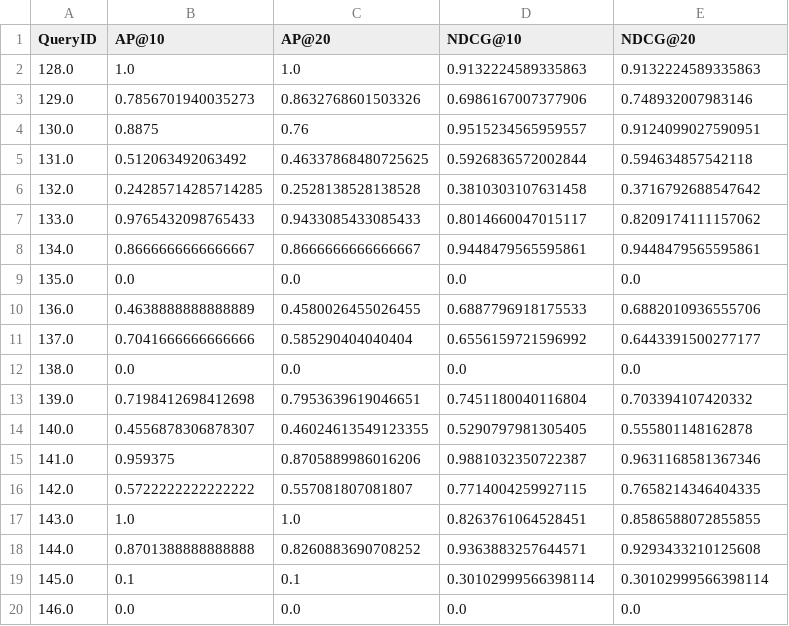
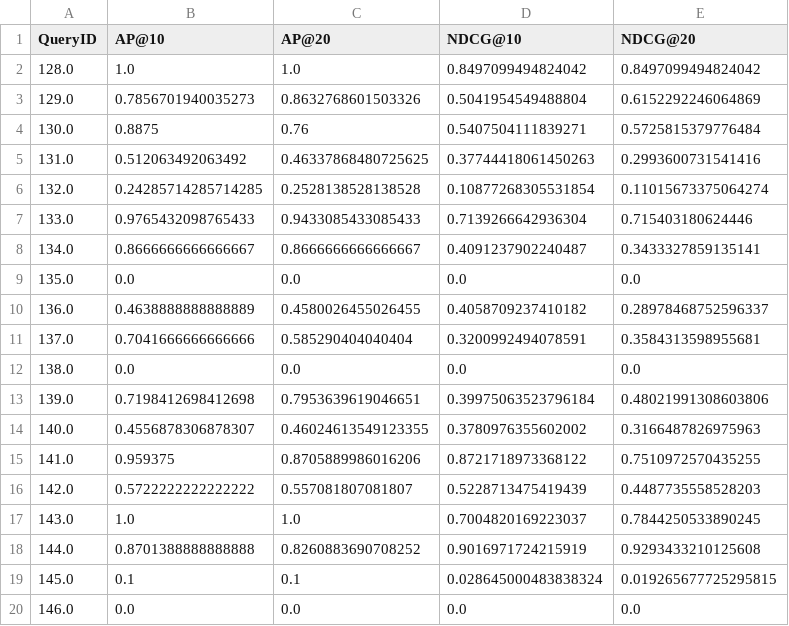
Before and after one commit to namanjain0501/ir_project, a CSV file: Part2B/PAT2_6_metrics_B.csv, drawn as a sheet; only a part is shown; the diff covers the shown part only.

```diff
--- a/Part2B/PAT2_6_metrics_B.csv
+++ b/Part2B/PAT2_6_metrics_B.csv
@@ -1,20 +1,20 @@
 QueryID,AP@10,AP@20,NDCG@10,NDCG@20
-128.0,1.0,1.0,0.9132224589335863,0.9132224589335863
-129.0,0.7856701940035273,0.8632768601503326,0.6986167007377906,0.748932007983146
-130.0,0.8875,0.76,0.9515234565959557,0.9124099027590951
-131.0,0.512063492063492,0.46337868480725625,0.5926836572002844,0.594634857542118
-132.0,0.24285714285714285,0.2528138528138528,0.3810303107631458,0.3716792688547642
-133.0,0.9765432098765433,0.9433085433085433,0.8014660047015117,0.8209174111157062
-134.0,0.8666666666666667,0.8666666666666667,0.9448479565595861,0.9448479565595861
+128.0,1.0,1.0,0.8497099494824042,0.8497099494824042
+129.0,0.7856701940035273,0.8632768601503326,0.5041954549488804,0.6152292246064869
+130.0,0.8875,0.76,0.5407504111839271,0.5725815379776484
+131.0,0.512063492063492,0.46337868480725625,0.37744418061450263,0.2993600731541416
+132.0,0.24285714285714285,0.2528138528138528,0.10877268305531854,0.11015673375064274
+133.0,0.9765432098765433,0.9433085433085433,0.7139266642936304,0.715403180624446
+134.0,0.8666666666666667,0.8666666666666667,0.4091237902240487,0.3433327859135141
 135.0,0.0,0.0,0.0,0.0
-136.0,0.4638888888888889,0.4580026455026455,0.6887796918175533,0.6882010936555706
-137.0,0.7041666666666666,0.585290404040404,0.6556159721596992,0.6443391500277177
+136.0,0.4638888888888889,0.4580026455026455,0.4058709237410182,0.28978468752596337
+137.0,0.7041666666666666,0.585290404040404,0.3200992494078591,0.3584313598955681
 138.0,0.0,0.0,0.0,0.0
-139.0,0.7198412698412698,0.7953639619046651,0.7451180040116804,0.703394107420332
-140.0,0.4556878306878307,0.46024613549123355,0.5290797981305405,0.555801148162878
-141.0,0.959375,0.8705889986016206,0.9881032350722387,0.9631168581367346
-142.0,0.5722222222222222,0.557081807081807,0.7714004259927115,0.7658214346404335
-143.0,1.0,1.0,0.8263761064528451,0.8586588072855855
-144.0,0.8701388888888888,0.8260883690708252,0.9363883257644571,0.9293433210125608
-145.0,0.1,0.1,0.30102999566398114,0.30102999566398114
+139.0,0.7198412698412698,0.7953639619046651,0.39975063523796184,0.48021991308603806
+140.0,0.4556878306878307,0.46024613549123355,0.3780976355602002,0.3166487826975963
+141.0,0.959375,0.8705889986016206,0.8721718973368122,0.7510972570435255
+142.0,0.5722222222222222,0.557081807081807,0.5228713475419439,0.4487735558528203
+143.0,1.0,1.0,0.7004820169223037,0.7844250533890245
+144.0,0.8701388888888888,0.8260883690708252,0.9016971724215919,0.9293433210125608
+145.0,0.1,0.1,0.028645000483838324,0.019265677725295815
 146.0,0.0,0.0,0.0,0.0
```
Also changed, not shown: 50 edited cells elsewhere in this file, Part2B/PAT2_6_metrics_A.csv, Part2B/PAT2_6_metrics_C.csv, 1 other file.
